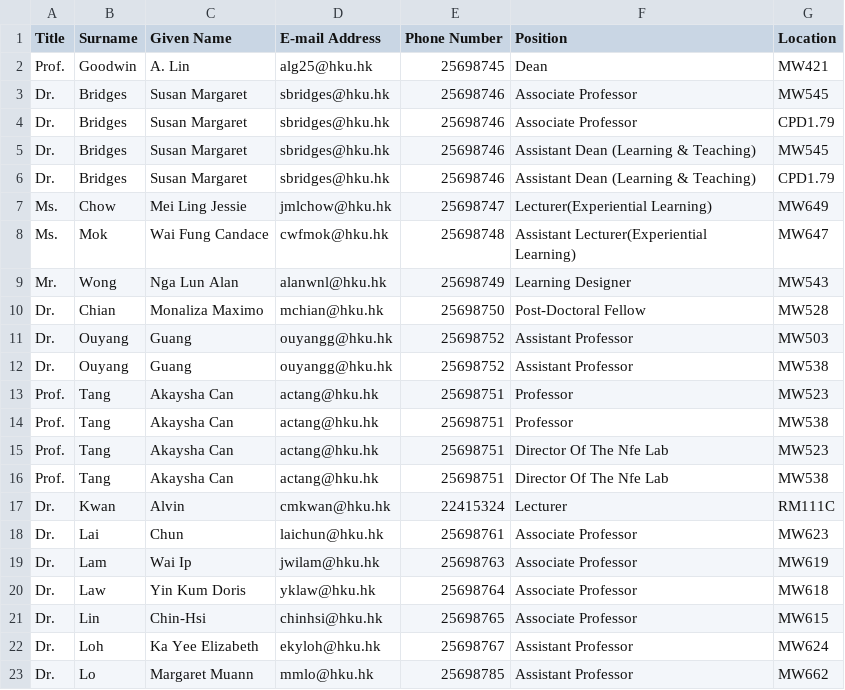
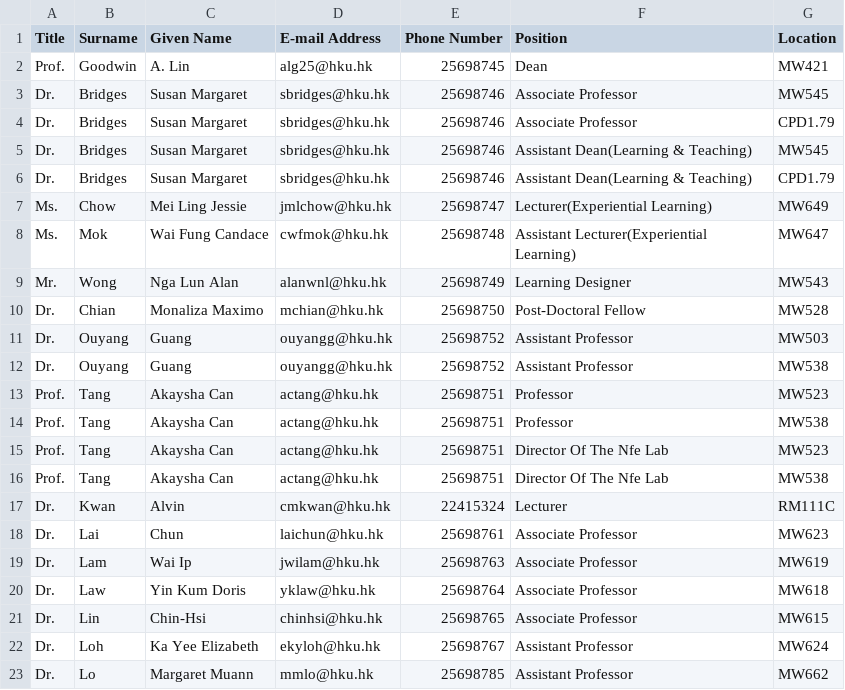
Before and after one commit to guyverhl/data-cleaning-normalization, a CSV file: output.csv, drawn as a sheet.

```diff
--- a/output.csv
+++ b/output.csv
@@ -4,4 +4,4 @@ Dr.,Bridges,Susan Margaret,sbridges@hku.hk,25698746,Associate Professor,MW545
 Dr.,Bridges,Susan Margaret,sbridges@hku.hk,25698746,Associate Professor,CPD1.79
-Dr.,Bridges,Susan Margaret,sbridges@hku.hk,25698746,Assistant Dean (Learning & Teaching),MW545
-Dr.,Bridges,Susan Margaret,sbridges@hku.hk,25698746,Assistant Dean (Learning & Teaching),CPD1.79
+Dr.,Bridges,Susan Margaret,sbridges@hku.hk,25698746,Assistant Dean(Learning & Teaching),MW545
+Dr.,Bridges,Susan Margaret,sbridges@hku.hk,25698746,Assistant Dean(Learning & Teaching),CPD1.79
 Ms.,Chow,Mei Ling Jessie,jmlchow@hku.hk,25698747,Lecturer(Experiential Learning),MW649
```
Also changed, not shown: 2 other files.
